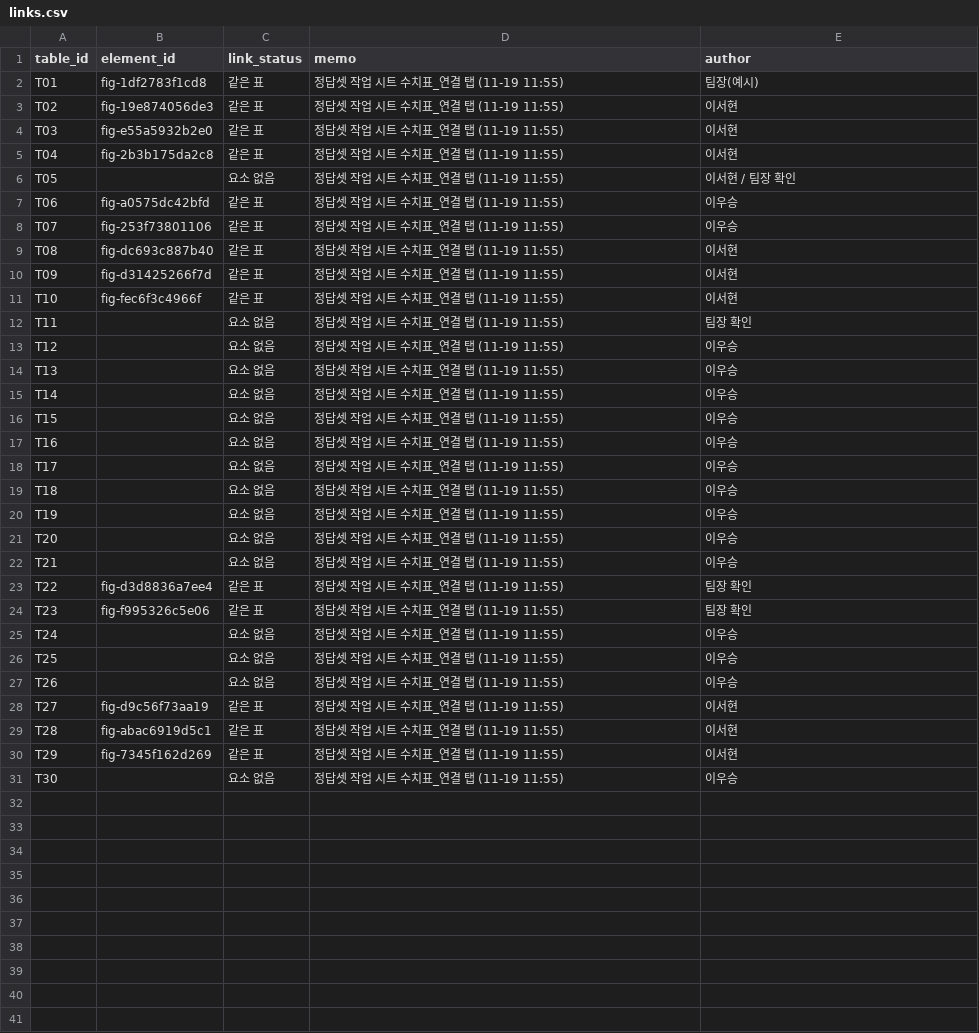
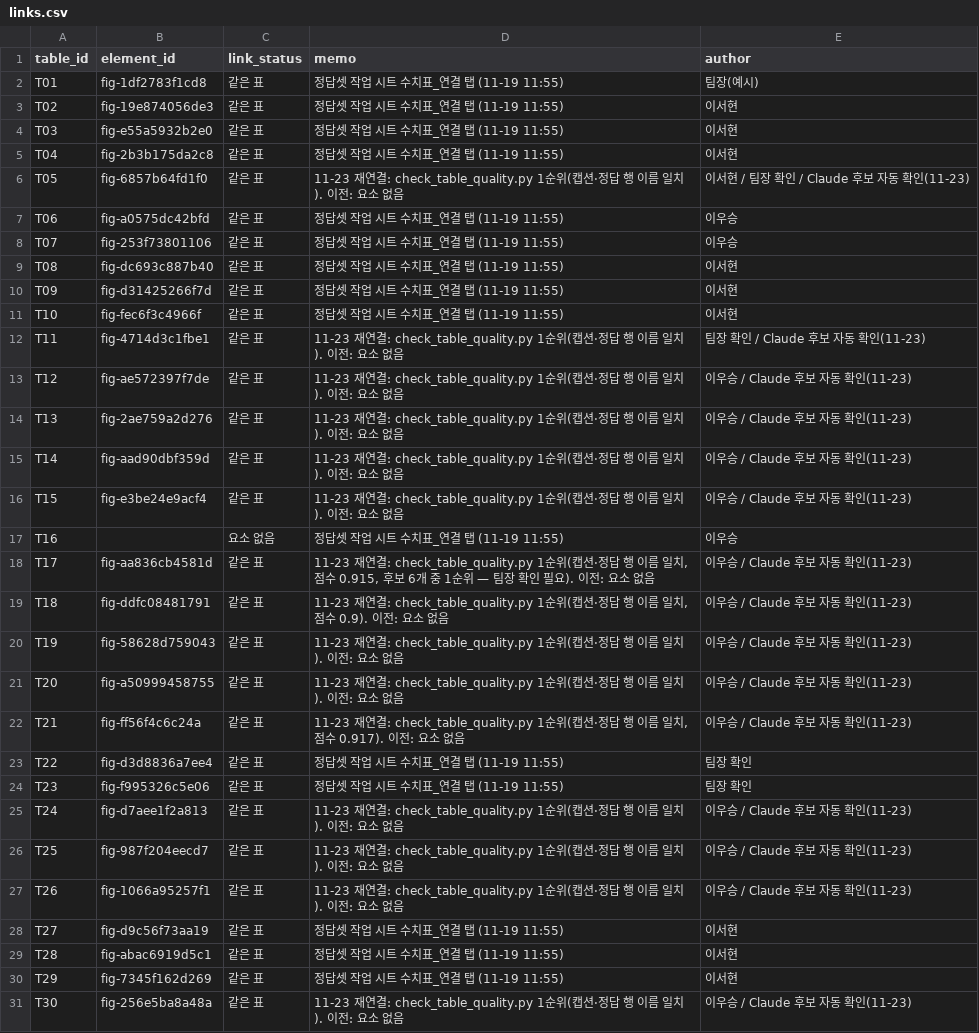
Before and after one commit to ghtjsx-web/3rd_project, a CSV file: figindex/data/gt/table/links.csv, drawn as a sheet.

```diff
--- a/figindex/data/gt/table/links.csv
+++ b/figindex/data/gt/table/links.csv
@@ -5,3 +5,3 @@ T03,fig-e55a5932b2e0,같은 표,정답셋 작업 시트 수치표_연결 탭 (11
 T04,fig-2b3b175da2c8,같은 표,정답셋 작업 시트 수치표_연결 탭 (11-19 11:55),이서현
-T05,,요소 없음,정답셋 작업 시트 수치표_연결 탭 (11-19 11:55),이서현 / 팀장 확인
+T05,fig-6857b64fd1f0,같은 표,11-23 재연결: check_table_quality.py 1순위(캡션·정답 행 이름 일치). 이전: 요소 없음,이서현 / 팀장 확인 / Claude 후보 자동 확인(11-23)
 T06,fig-a0575dc42bfd,같은 표,정답셋 작업 시트 수치표_연결 탭 (11-19 11:55),이우승
@@ -11,18 +11,18 @@ T09,fig-d31425266f7d,같은 표,정답셋 작업 시트 수치표_연결 탭 (11
 T10,fig-fec6f3c4966f,같은 표,정답셋 작업 시트 수치표_연결 탭 (11-19 11:55),이서현
-T11,,요소 없음,정답셋 작업 시트 수치표_연결 탭 (11-19 11:55),팀장 확인
-T12,,요소 없음,정답셋 작업 시트 수치표_연결 탭 (11-19 11:55),이우승
-T13,,요소 없음,정답셋 작업 시트 수치표_연결 탭 (11-19 11:55),이우승
-T14,,요소 없음,정답셋 작업 시트 수치표_연결 탭 (11-19 11:55),이우승
-T15,,요소 없음,정답셋 작업 시트 수치표_연결 탭 (11-19 11:55),이우승
+T11,fig-4714d3c1fbe1,같은 표,11-23 재연결: check_table_quality.py 1순위(캡션·정답 행 이름 일치). 이전: 요소 없음,팀장 확인 / Claude 후보 자동 확인(11-23)
+T12,fig-ae572397f7de,같은 표,11-23 재연결: check_table_quality.py 1순위(캡션·정답 행 이름 일치). 이전: 요소 없음,이우승 / Claude 후보 자동 확인(11-23)
+T13,fig-2ae759a2d276,같은 표,11-23 재연결: check_table_quality.py 1순위(캡션·정답 행 이름 일치). 이전: 요소 없음,이우승 / Claude 후보 자동 확인(11-23)
+T14,fig-aad90dbf359d,같은 표,11-23 재연결: check_table_quality.py 1순위(캡션·정답 행 이름 일치). 이전: 요소 없음,이우승 / Claude 후보 자동 확인(11-23)
+T15,fig-e3be24e9acf4,같은 표,11-23 재연결: check_table_quality.py 1순위(캡션·정답 행 이름 일치). 이전: 요소 없음,이우승 / Claude 후보 자동 확인(11-23)
 T16,,요소 없음,정답셋 작업 시트 수치표_연결 탭 (11-19 11:55),이우승
-T17,,요소 없음,정답셋 작업 시트 수치표_연결 탭 (11-19 11:55),이우승
-T18,,요소 없음,정답셋 작업 시트 수치표_연결 탭 (11-19 11:55),이우승
-T19,,요소 없음,정답셋 작업 시트 수치표_연결 탭 (11-19 11:55),이우승
-T20,,요소 없음,정답셋 작업 시트 수치표_연결 탭 (11-19 11:55),이우승
-T21,,요소 없음,정답셋 작업 시트 수치표_연결 탭 (11-19 11:55),이우승
+T17,fig-aa836cb4581d,같은 표,"11-23 재연결: check_table_quality.py 1순위(캡션·정답 행 이름 일치, 점수 0.915, 후보 6개 중 1순위 — 팀장 확인 필요). 이전: 요소 없음",이우승 / Claude 후보 자동 확인(11-23)
+T18,fig-ddfc08481791,같은 표,"11-23 재연결: check_table_quality.py 1순위(캡션·정답 행 이름 일치, 점수 0.9). 이전: 요소 없음",이우승 / Claude 후보 자동 확인(11-23)
+T19,fig-58628d759043,같은 표,11-23 재연결: check_table_quality.py 1순위(캡션·정답 행 이름 일치). 이전: 요소 없음,이우승 / Claude 후보 자동 확인(11-23)
+T20,fig-a50999458755,같은 표,11-23 재연결: check_table_quality.py 1순위(캡션·정답 행 이름 일치). 이전: 요소 없음,이우승 / Claude 후보 자동 확인(11-23)
+T21,fig-ff56f4c6c24a,같은 표,"11-23 재연결: check_table_quality.py 1순위(캡션·정답 행 이름 일치, 점수 0.917). 이전: 요소 없음",이우승 / Claude 후보 자동 확인(11-23)
 T22,fig-d3d8836a7ee4,같은 표,정답셋 작업 시트 수치표_연결 탭 (11-19 11:55),팀장 확인
 T23,fig-f995326c5e06,같은 표,정답셋 작업 시트 수치표_연결 탭 (11-19 11:55),팀장 확인
-T24,,요소 없음,정답셋 작업 시트 수치표_연결 탭 (11-19 11:55),이우승
-T25,,요소 없음,정답셋 작업 시트 수치표_연결 탭 (11-19 11:55),이우승
-T26,,요소 없음,정답셋 작업 시트 수치표_연결 탭 (11-19 11:55),이우승
+T24,fig-d7aee1f2a813,같은 표,11-23 재연결: check_table_quality.py 1순위(캡션·정답 행 이름 일치). 이전: 요소 없음,이우승 / Claude 후보 자동 확인(11-23)
+T25,fig-987f204eecd7,같은 표,11-23 재연결: check_table_quality.py 1순위(캡션·정답 행 이름 일치). 이전: 요소 없음,이우승 / Claude 후보 자동 확인(11-23)
+T26,fig-1066a95257f1,같은 표,11-23 재연결: check_table_quality.py 1순위(캡션·정답 행 이름 일치). 이전: 요소 없음,이우승 / Claude 후보 자동 확인(11-23)
 T27,fig-d9c56f73aa19,같은 표,정답셋 작업 시트 수치표_연결 탭 (11-19 11:55),이서현
@@ -30,2 +30,2 @@ T28,fig-abac6919d5c1,같은 표,정답셋 작업 시트 수치표_연결 탭 (11
 T29,fig-7345f162d269,같은 표,정답셋 작업 시트 수치표_연결 탭 (11-19 11:55),이서현
-T30,,요소 없음,정답셋 작업 시트 수치표_연결 탭 (11-19 11:55),이우승
+T30,fig-256e5ba8a48a,같은 표,11-23 재연결: check_table_quality.py 1순위(캡션·정답 행 이름 일치). 이전: 요소 없음,이우승 / Claude 후보 자동 확인(11-23)
```
Also changed, not shown: 1 other file.
